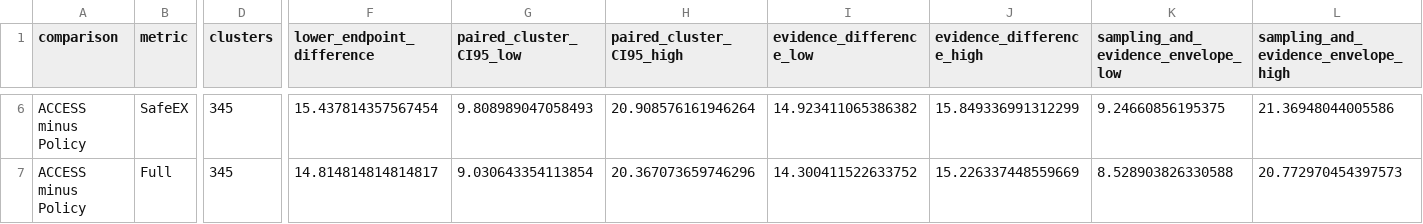
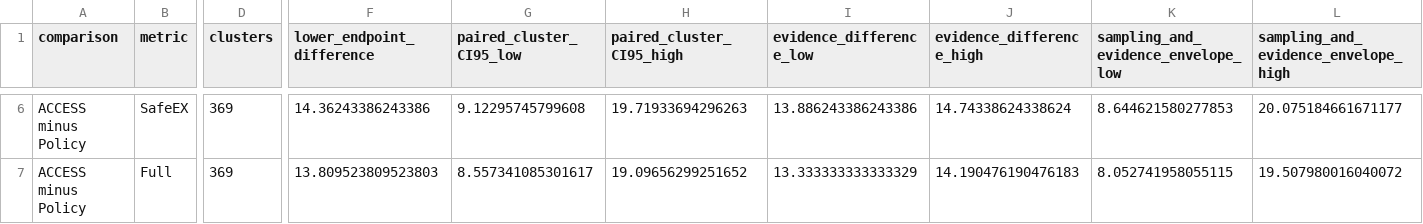
Before and after one commit to wangcanran/access-text2sql, a CSV file: extensions/ap_balance/data/paired_cluster_bootstrap.csv, drawn as a sheet; only a part is shown, gaps mark what is left out; the diff covers the shown part only; the diff names each change by its address in the sheet, - before the commit and + after, or states it on an @@ line.

```diff
--- a/extensions/ap_balance/data/paired_cluster_bootstrap.csv
+++ b/extensions/ap_balance/data/paired_cluster_bootstrap.csv
-D6:D7 (clusters): 345
+D6:D7 (clusters): 369
-F6 (lower_endpoint_difference): 15.437814357567454
+F6 (lower_endpoint_difference): 14.36243386243386
-G6 (paired_cluster_CI95_low): 9.808989047058493
+G6 (paired_cluster_CI95_low): 9.12295745799608
-H6 (paired_cluster_CI95_high): 20.908576161946264
+H6 (paired_cluster_CI95_high): 19.71933694296263
-I6 (evidence_difference_low): 14.923411065386382
+I6 (evidence_difference_low): 13.886243386243386
-J6 (evidence_difference_high): 15.849336991312299
+J6 (evidence_difference_high): 14.74338624338624
-K6: 9.24660856195375
+K6: 8.644621580277853
-L6: 21.36948044005586
+L6: 20.075184661671177
-F7 (lower_endpoint_difference): 14.814814814814817
+F7 (lower_endpoint_difference): 13.809523809523803
-G7 (paired_cluster_CI95_low): 9.030643354113854
+G7 (paired_cluster_CI95_low): 8.557341085301617
-H7 (paired_cluster_CI95_high): 20.367073659746296
+H7 (paired_cluster_CI95_high): 19.09656299251652
-I7 (evidence_difference_low): 14.300411522633752
+I7 (evidence_difference_low): 13.333333333333329
-J7 (evidence_difference_high): 15.226337448559669
+J7 (evidence_difference_high): 14.190476190476183
-K7: 8.528903826330588
+K7: 8.052741958055115
-L7: 20.772970454397573
+L7: 19.507980016040072
```
Also changed, not shown: 32 edited cells elsewhere in this file, extensions/ap_balance/data/A_resampling_summary.csv, 23 other files.
